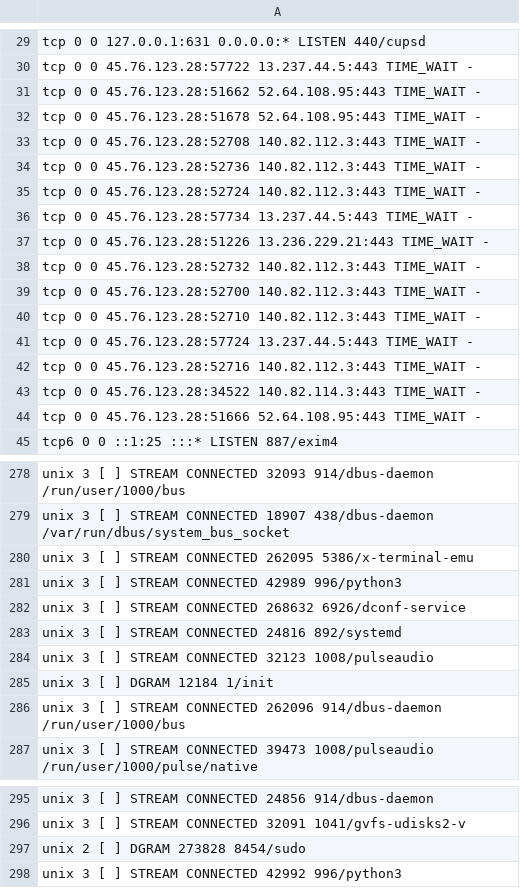
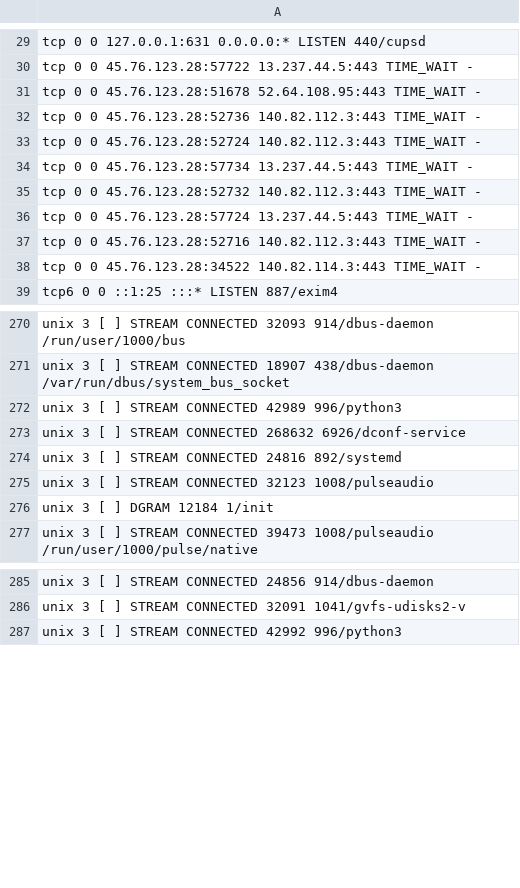
Before and after one commit to Luitsy/REady-to-Graduate, a CSV file: data.csv, drawn as a sheet; only a part is shown, gaps mark what is left out; removed rows and columns are numbered as before the commit, all else as after; the diff covers the shown part only; the diff names each change by its address in the sheet, - before the commit and + after, or states it on an @@ line.

```diff
--- a/data.csv
+++ b/data.csv
-row 31: tcp 0 0 45.76.123.28:51662 52.64.108.95:443 TIME_WAIT -
-row 33: tcp 0 0 45.76.123.28:52708 140.82.112.3:443 TIME_WAIT -
-row 37: tcp 0 0 45.76.123.28:51226 13.236.229.21:443 TIME_WAIT -
-row 39: tcp 0 0 45.76.123.28:52700 140.82.112.3:443 TIME_WAIT -
-row 40: tcp 0 0 45.76.123.28:52710 140.82.112.3:443 TIME_WAIT -
-row 44: tcp 0 0 45.76.123.28:51666 52.64.108.95:443 TIME_WAIT -
-row 280: unix 3 [ ] STREAM CONNECTED 262095 5386/x-terminal-emu
-row 286: unix 3 [ ] STREAM CONNECTED 262096 914/dbus-daemon /run/user/1000/bus
-row 297: unix 2 [ ] DGRAM 273828 8454/sudo
```
Also changed, not shown: 6 added rows, 8 removed rows and 2 edited cells elsewhere in this file.
